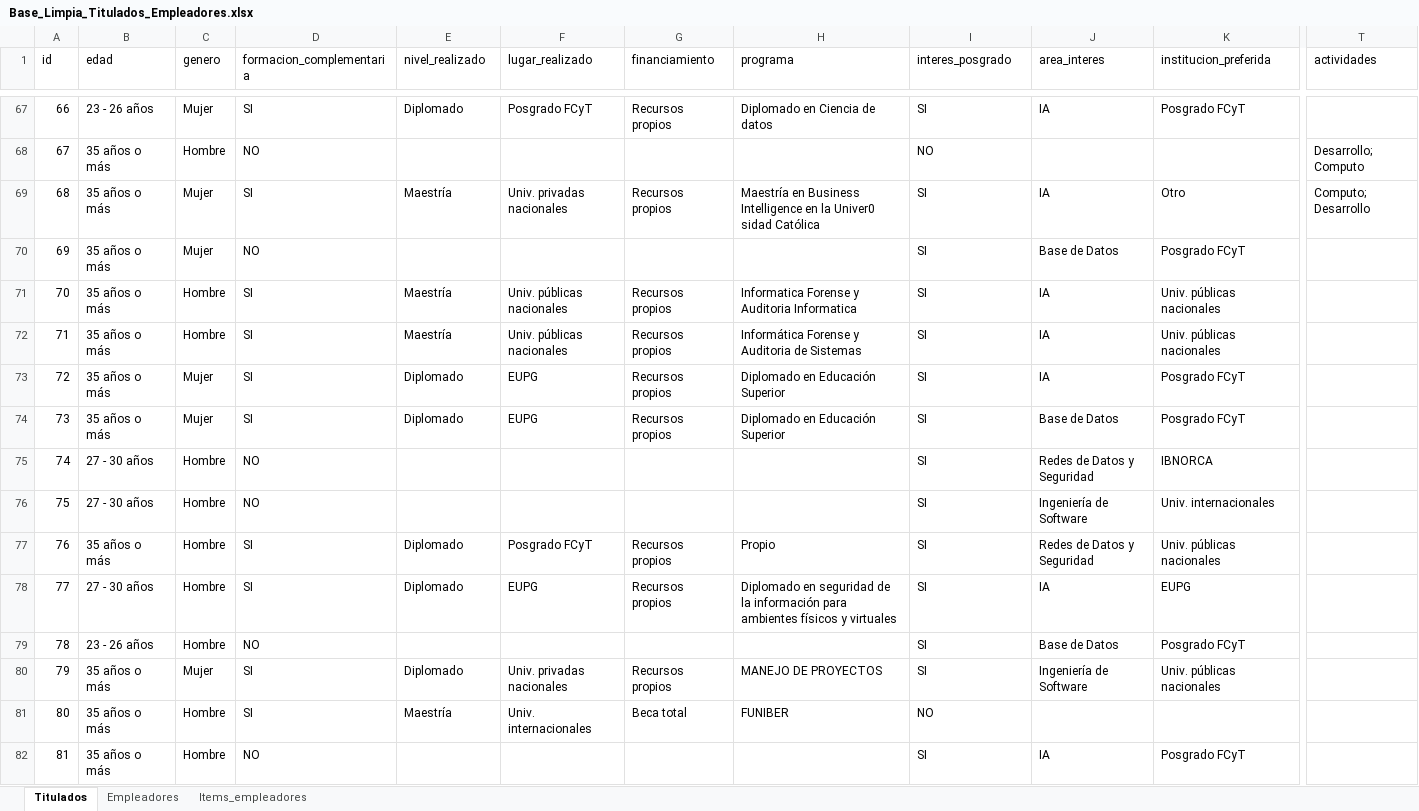
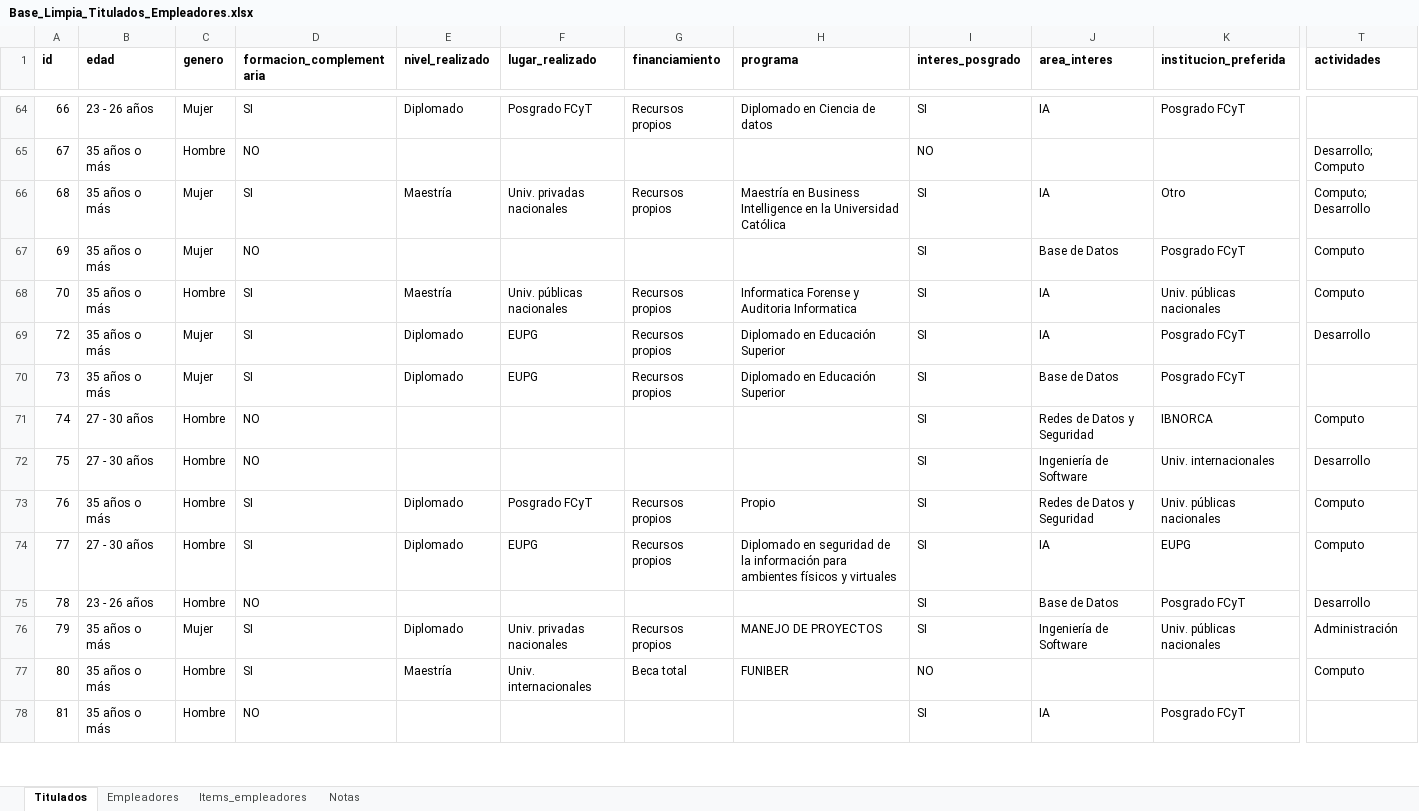
Before and after one commit to Josebot2041/programaTss, an Excel workbook: public/data/Base_Limpia_Titulados_Empleadores.xlsx, sheet Titulados, drawn as a sheet; only a part is shown, gaps mark what is left out; values as stored, in another font and other column widths than the file's, no borders; removed rows and columns are numbered as before the commit, all else as after; rows hold the shown columns only; the diff covers the shown part only; the diff names each change by its address in the sheet, - before the commit and + after, or states it on an @@ line.

```diff
--- a/public/data/Base_Limpia_Titulados_Empleadores.xlsx (sheet Titulados)
+++ b/public/data/Base_Limpia_Titulados_Empleadores.xlsx (sheet Titulados)
+sheet tab: Notas
-A1:T1 bold: off
+A1:T1 bold: on
-H66 (programa): …en la Univer0 sidad Católica
+H66 (programa): …en la Universidad Católica
-T67:T68 (actividades): (empty)
+T67:T68 (actividades): Computo
-row 72: 71 | 35 años o más | Hombre | SI | Maestría | Univ. públicas nacionales | Recursos propios | Informática Forense y Auditoria de Sistemas | SI | IA | Univ. públicas nacionales
-T69 (actividades): (empty)
+T69 (actividades): Desarrollo
-T71 (actividades): (empty)
+T71 (actividades): Computo
-T72 (actividades): (empty)
+T72 (actividades): Desarrollo
-T73:T74 (actividades): (empty)
+T73:T74 (actividades): Computo
-T75 (actividades): (empty)
+T75 (actividades): Desarrollo
-T76 (actividades): (empty)
+T76 (actividades): Administración
-T77 (actividades): (empty)
+T77 (actividades): Computo
```
Also changed, not shown: 36 added rows, 4 removed rows, 92 edited cells and cell formats elsewhere in this sheet, sheet Empleadores, sheet Items_empleadores, 10 other files.
